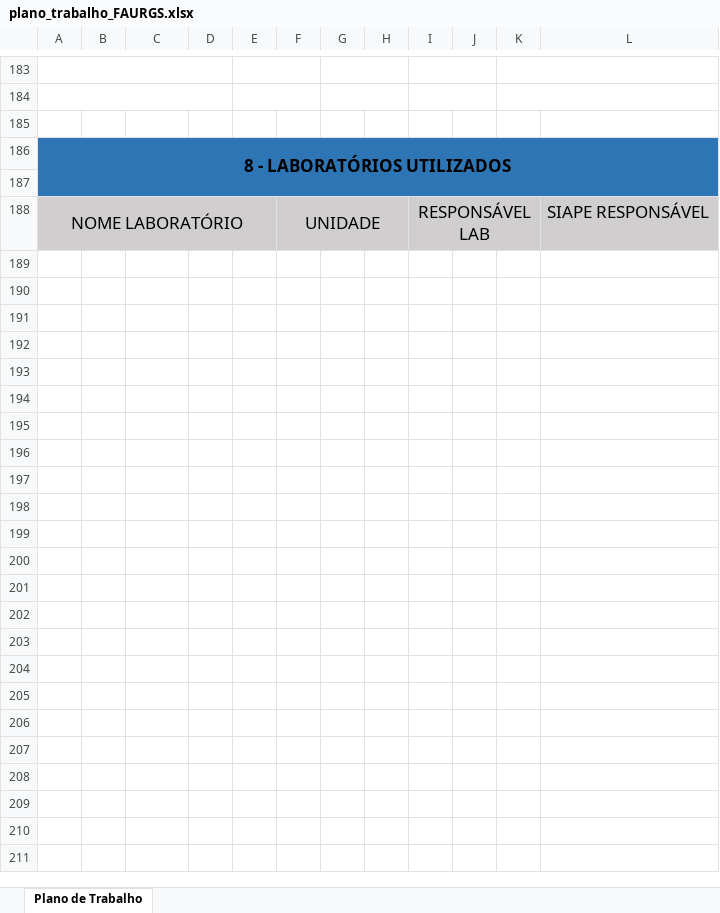
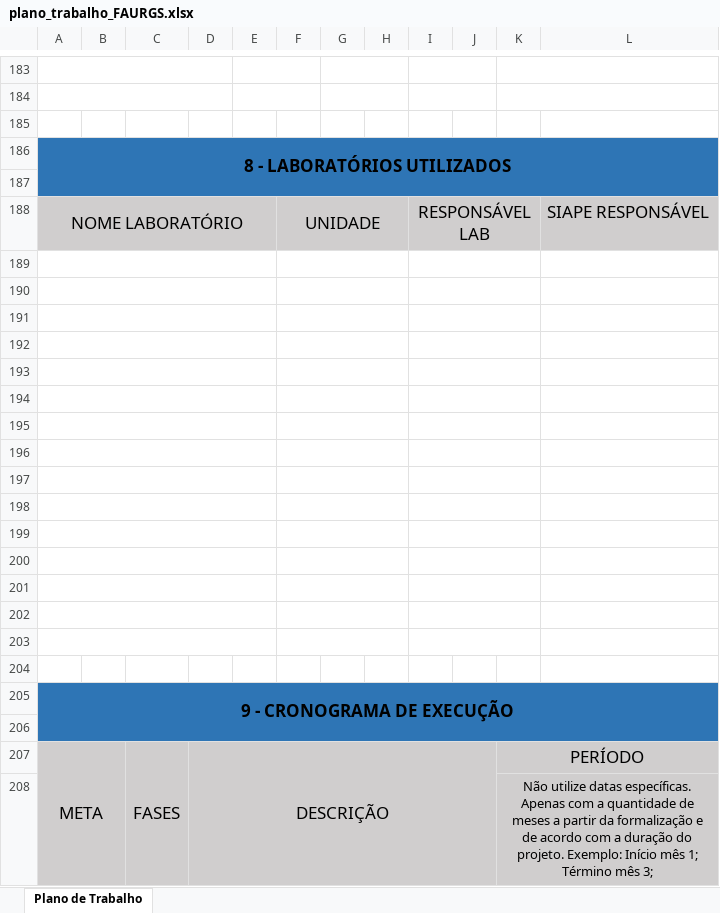
Before and after one commit to JulioMSantos/codautom, an Excel workbook: Modelos/AG/FAURGS/plano_trabalho_FAURGS.xlsx, sheet Plano de Trabalho, drawn as a sheet; only a part is shown, gaps mark what is left out; values as stored, in another font and other column widths than the file's, no borders; the diff covers the shown part only; the diff names each change by its address in the sheet, - before the commit and + after, or states it on an @@ line.

Commit message:
Atualização dos modelos

```diff
--- a/Modelos/AG/FAURGS/plano_trabalho_FAURGS.xlsx (sheet Plano de Trabalho)
+++ b/Modelos/AG/FAURGS/plano_trabalho_FAURGS.xlsx (sheet Plano de Trabalho)
+row 189: (empty)
+row 190: (empty)
+row 191: (empty)
+row 192: (empty)
+row 193: (empty)
+row 194: (empty)
+row 195: (empty)
+row 196: (empty)
+row 197: (empty)
+row 198: (empty)
+row 199: (empty)
+row 200: (empty)
+row 201: (empty)
+row 202: (empty)
+row 203: (empty)
+row 204: (empty)
+row 205: 9 - CRONOGRAMA DE EXECUÇÃO
+row 206: (empty)
+row 207: META |  | FASES | DESCRIÇÃO |  |  |  |  |  |  | PERÍODO
+row 208:  |  |  |  |  |  |  |  |  |  | Não utilize datas específicas. Apenas com a quantidade de meses a partir da formalização e de acordo com a duração do projeto. Exemplo: Início mês 1; Término mês 3;
```
Also changed, not shown: 285 added rows, 45 edited cells, cell formats and merged cells elsewhere in this sheet, Modelos/AG/FDMS/plano_trabalho_FDMS.xlsx, Modelos/AG/FUNDEP/plano_trabalho_FUNDEP.xlsx, 38 other files.
